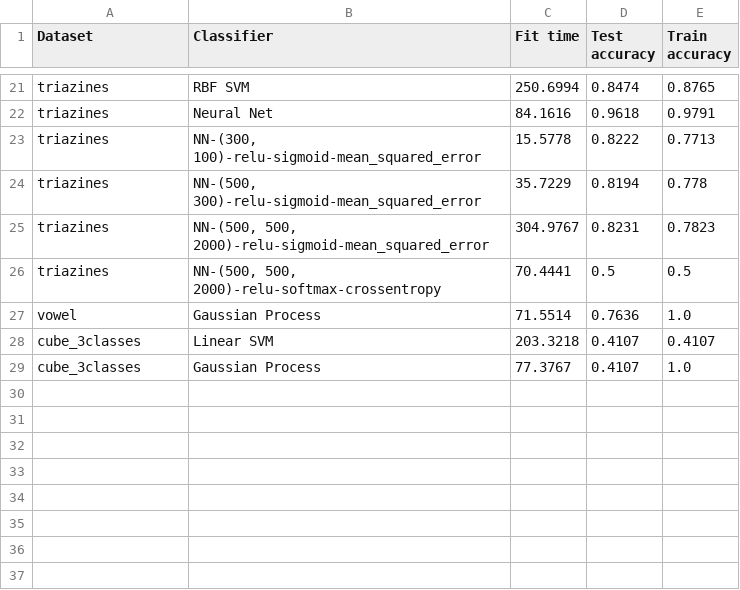
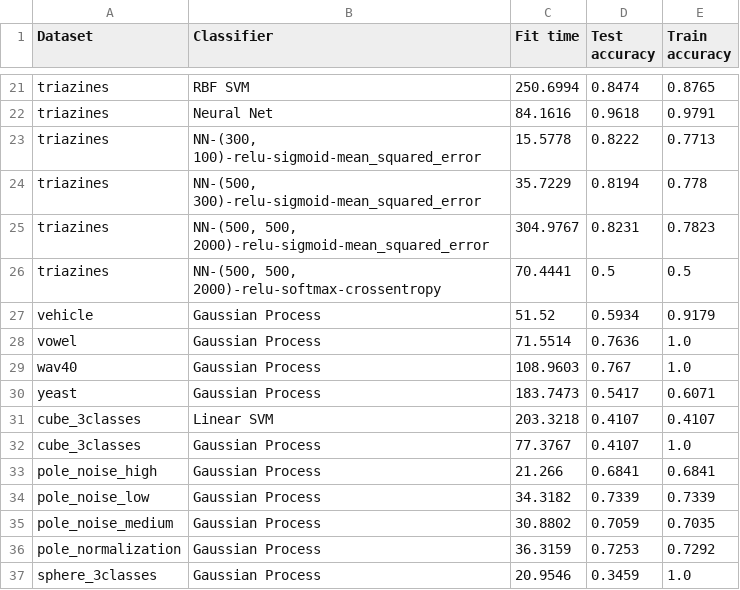
Before and after one commit to H00N24/IA080-classifiers-comparison, a CSV file: src/output/output_2.csv, drawn as a sheet; only a part is shown, gaps mark what is left out; the diff names each change by its address in the sheet, - before the commit and + after, or states it on an @@ line.

Commit message:
More results with Gaussian Process classifier

```diff
--- a/src/output/output_2.csv
+++ b/src/output/output_2.csv
+row 27: vehicle | Gaussian Process | 51.52 | 0.5934 | 0.9179
+row 29: wav40 | Gaussian Process | 108.9603 | 0.767 | 1.0
+row 30: yeast | Gaussian Process | 183.7473 | 0.5417 | 0.6071
+row 33: pole_noise_high | Gaussian Process | 21.266 | 0.6841 | 0.6841
+row 34: pole_noise_low | Gaussian Process | 34.3182 | 0.7339 | 0.7339
+row 35: pole_noise_medium | Gaussian Process | 30.8802 | 0.7059 | 0.7035
+row 36: pole_normalization | Gaussian Process | 36.3159 | 0.7253 | 0.7292
+row 37: sphere_3classes | Gaussian Process | 20.9546 | 0.3459 | 1.0
```
